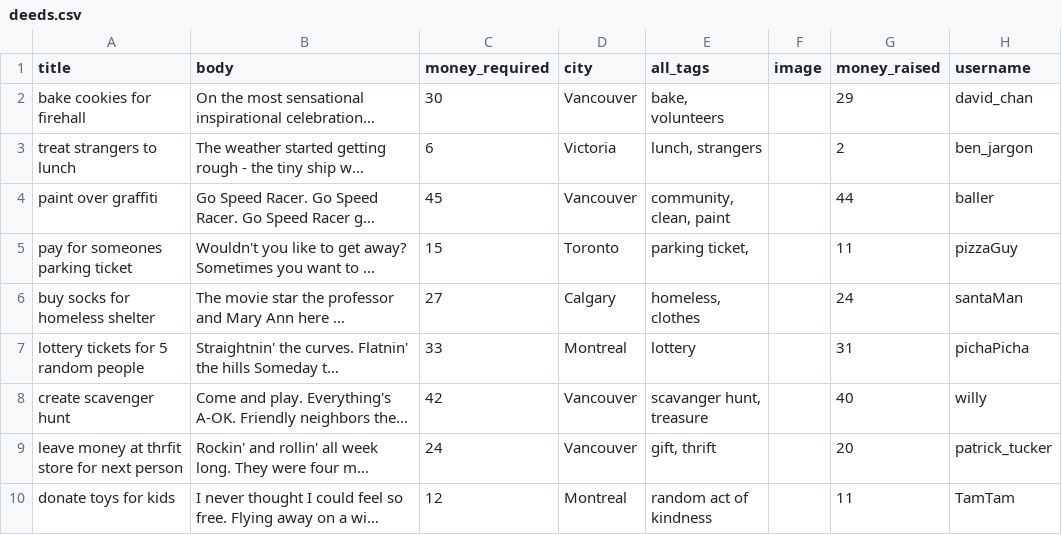
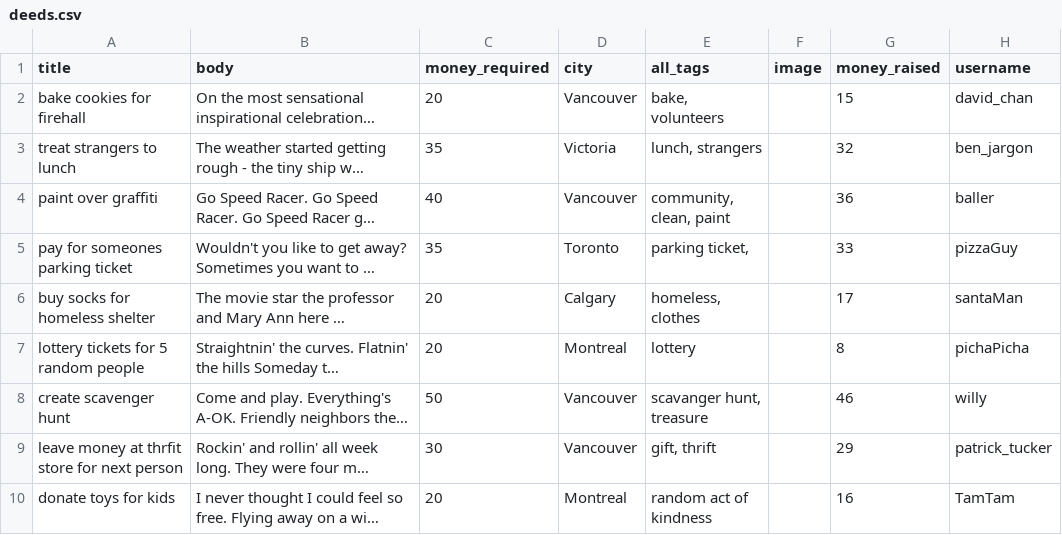
Before and after one commit to dockhands/small_change, a CSV file: lib/seeds/deeds.csv, drawn as a sheet; only a part is shown; long unchanged cells end in …; the diff covers the shown part only; the diff names each change by its address in the sheet, - before the commit and + after, or states it on an @@ line.

```diff
--- a/lib/seeds/deeds.csv
+++ b/lib/seeds/deeds.csv
-C2 (money_required): 30
+C2 (money_required): 20
-G2 (money_raised): 29
+G2 (money_raised): 15
-C3 (money_required): 6
+C3 (money_required): 35
-G3 (money_raised): 2
+G3 (money_raised): 32
-C4 (money_required): 45
+C4 (money_required): 40
-G4 (money_raised): 44
+G4 (money_raised): 36
-C5 (money_required): 15
+C5 (money_required): 35
-G5 (money_raised): 11
+G5 (money_raised): 33
-C6 (money_required): 27
+C6 (money_required): 20
-G6 (money_raised): 24
+G6 (money_raised): 17
-C7 (money_required): 33
+C7 (money_required): 20
-G7 (money_raised): 31
+G7 (money_raised): 8
-C8 (money_required): 42
+C8 (money_required): 50
-G8 (money_raised): 40
+G8 (money_raised): 46
-C9 (money_required): 24
+C9 (money_required): 30
-G9 (money_raised): 20
+G9 (money_raised): 29
-C10 (money_required): 12
+C10 (money_required): 20
-G10 (money_raised): 11
+G10 (money_raised): 16
```
Also changed, not shown: 1 added row and 89 edited cells elsewhere in this file, 18 other files.
